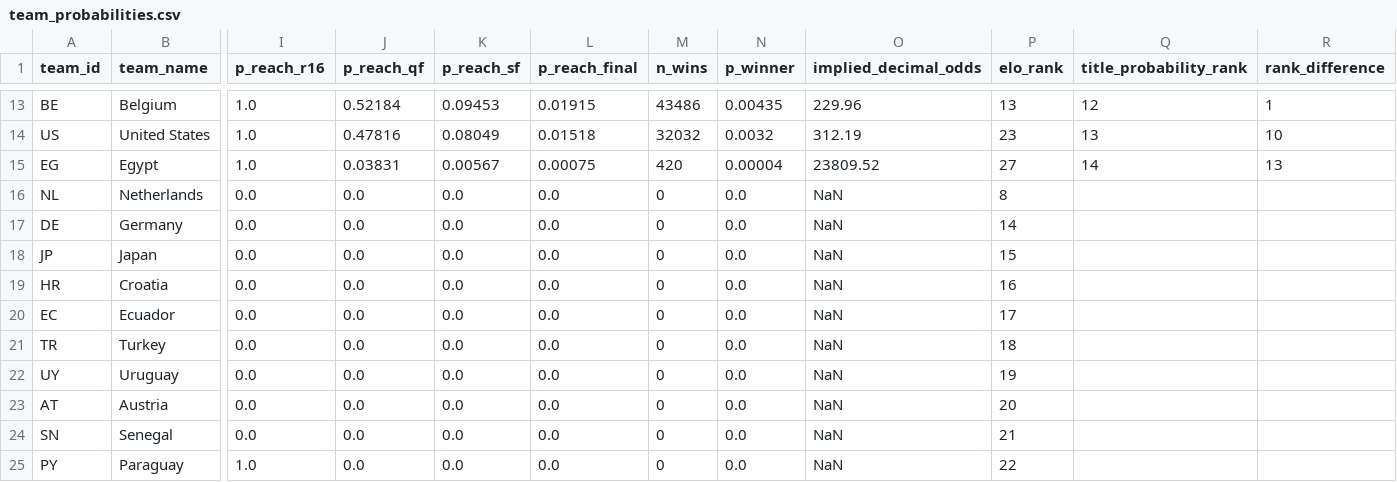
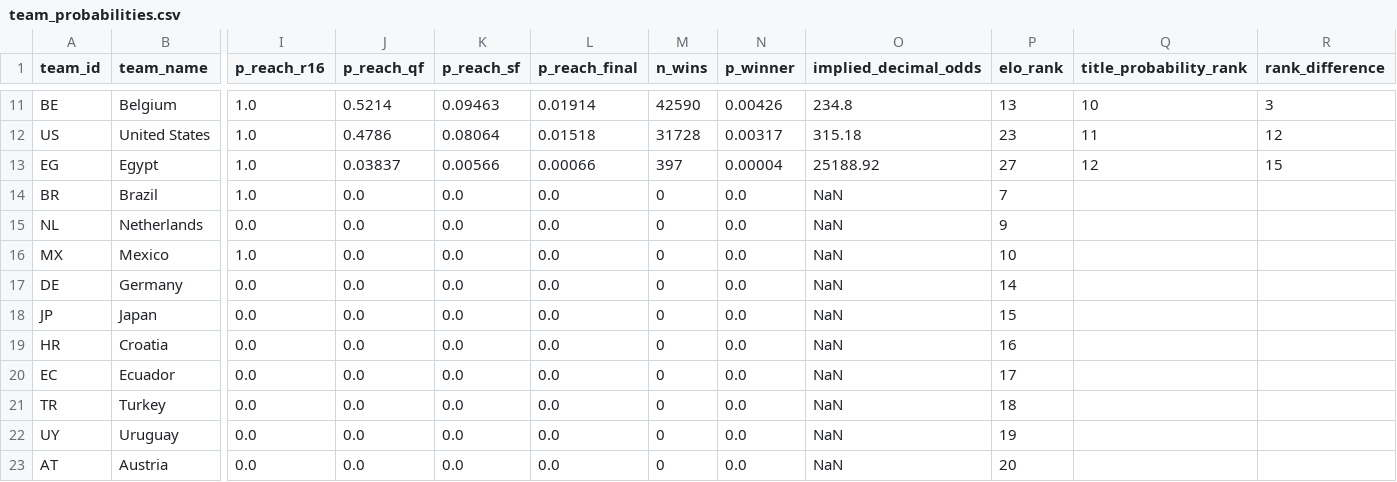
Before and after one commit to recommend-games/blog, a CSV file: experiments/world_cup_2026/outputs/conditional_knockout/team_probabilities.csv, drawn as a sheet; only a part is shown, gaps mark what is left out; the shorter side is filled out with more unchanged rows; addresses are those after the commit; rows hold the shown columns only; the diff covers the shown part only; the diff names each change by its address in the sheet, - before the commit and + after, or states it on an @@ line.

```diff
--- a/experiments/world_cup_2026/outputs/conditional_knockout/team_probabilities.csv
+++ b/experiments/world_cup_2026/outputs/conditional_knockout/team_probabilities.csv
-J11 (p_reach_qf): 0.52184
+J11 (p_reach_qf): 0.5214
-K11 (p_reach_sf): 0.09453
+K11 (p_reach_sf): 0.09463
-L11 (p_reach_final): 0.01915
+L11 (p_reach_final): 0.01914
-M11 (n_wins): 43486
+M11 (n_wins): 42590
-N11 (p_winner): 0.00435
+N11 (p_winner): 0.00426
-O11 (implied_decimal_odds): 229.96
+O11 (implied_decimal_odds): 234.8
-Q11 (title_probability_rank): 12
+Q11 (title_probability_rank): 10
-R11 (rank_difference): 1
+R11 (rank_difference): 3
-J12 (p_reach_qf): 0.47816
+J12 (p_reach_qf): 0.4786
-K12 (p_reach_sf): 0.08049
+K12 (p_reach_sf): 0.08064
-M12 (n_wins): 32032
+M12 (n_wins): 31728
-N12 (p_winner): 0.0032
+N12 (p_winner): 0.00317
-O12 (implied_decimal_odds): 312.19
+O12 (implied_decimal_odds): 315.18
-Q12 (title_probability_rank): 13
+Q12 (title_probability_rank): 11
-R12 (rank_difference): 10
+R12 (rank_difference): 12
-J13 (p_reach_qf): 0.03831
+J13 (p_reach_qf): 0.03837
-K13 (p_reach_sf): 0.00567
+K13 (p_reach_sf): 0.00566
-L13 (p_reach_final): 0.00075
+L13 (p_reach_final): 0.00066
-M13 (n_wins): 420
+M13 (n_wins): 397
-O13 (implied_decimal_odds): 23809.52
+O13 (implied_decimal_odds): 25188.92
-Q13 (title_probability_rank): 14
+Q13 (title_probability_rank): 12
-R13 (rank_difference): 13
+R13 (rank_difference): 15
+row 14: BR | Brazil | 1.0 | 0.0 | 0.0 | 0.0 | 0 | 0.0 | NaN | 7
-P15 (elo_rank): 8
+P15 (elo_rank): 9
+row 16: MX | Mexico | 1.0 | 0.0 | 0.0 | 0.0 | 0 | 0.0 | NaN | 10
```
Also changed, not shown: 1 added row, 3 removed rows and 56 edited cells elsewhere in this file, experiments/world_cup_2026/data/processed/results.csv, experiments/world_cup_2026/data/raw/conditional_knockout/eloratings_world.tsv, 11 other files.
